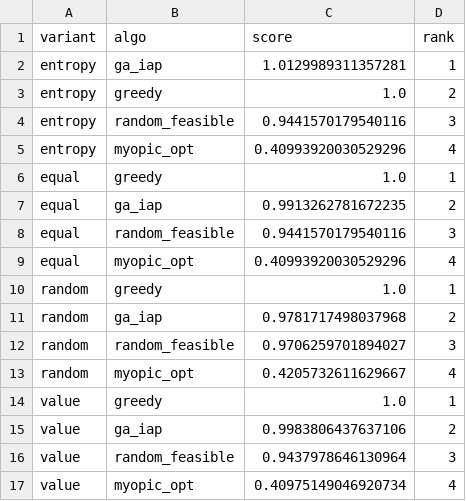
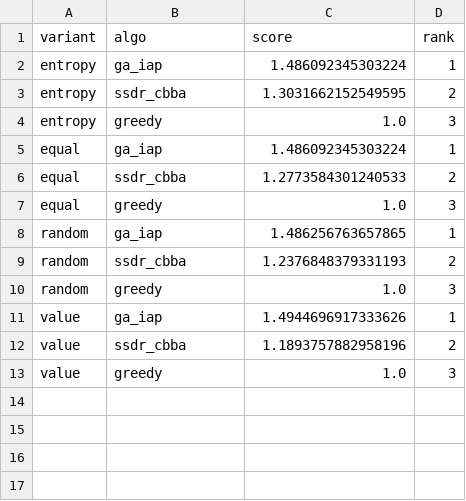
Before and after one commit to lihaiyby/swarm-strike-allocation, a CSV file: results/exp9/threat_scores.csv, drawn as a sheet.

```diff
--- a/results/exp9/threat_scores.csv
+++ b/results/exp9/threat_scores.csv
@@ -1,17 +1,13 @@
 variant,algo,score,rank
-entropy,ga_iap,1.0129989311357281,1
-entropy,greedy,1.0,2
-entropy,random_feasible,0.9441570179540116,3
-entropy,myopic_opt,0.40993920030529296,4
-equal,greedy,1.0,1
-equal,ga_iap,0.9913262781672235,2
-equal,random_feasible,0.9441570179540116,3
-equal,myopic_opt,0.40993920030529296,4
-random,greedy,1.0,1
-random,ga_iap,0.9781717498037968,2
-random,random_feasible,0.9706259701894027,3
-random,myopic_opt,0.4205732611629667,4
-value,greedy,1.0,1
-value,ga_iap,0.9983806437637106,2
-value,random_feasible,0.9437978646130964,3
-value,myopic_opt,0.40975149046920734,4
+entropy,ga_iap,1.486092345303224,1
+entropy,ssdr_cbba,1.3031662152549595,2
+entropy,greedy,1.0,3
+equal,ga_iap,1.486092345303224,1
+equal,ssdr_cbba,1.2773584301240533,2
+equal,greedy,1.0,3
+random,ga_iap,1.486256763657865,1
+random,ssdr_cbba,1.2376848379331193,2
+random,greedy,1.0,3
+value,ga_iap,1.4944696917333626,1
+value,ssdr_cbba,1.1893757882958196,2
+value,greedy,1.0,3
```
Also changed, not shown: results/exp7/sensitivity_scores.csv, results/exp7/sensitivity_summary.csv, 34 other files.
